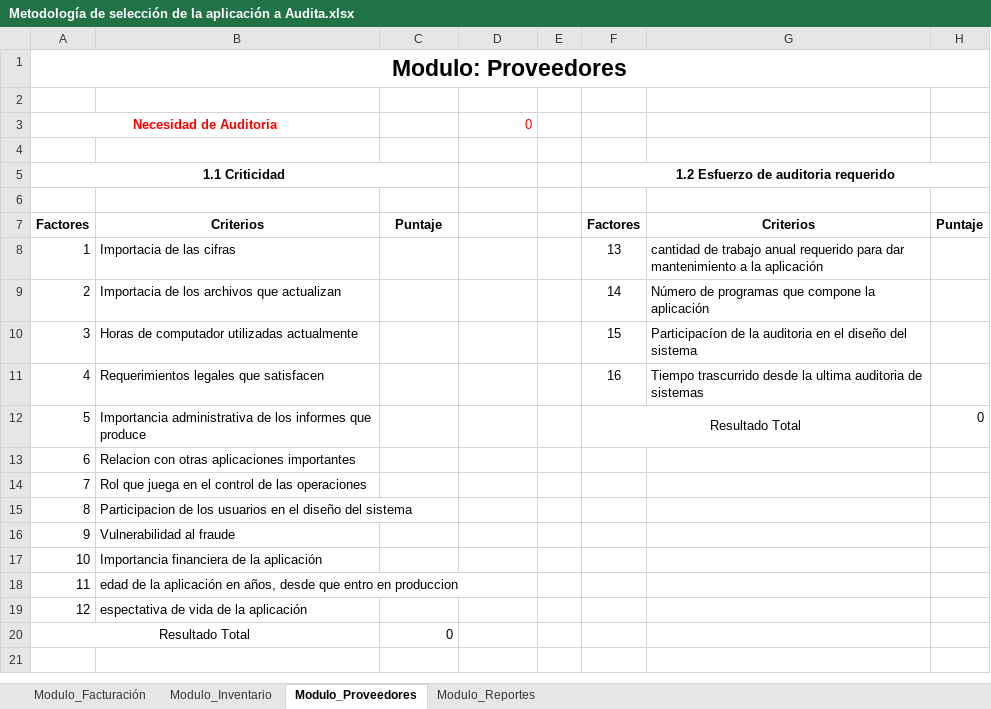
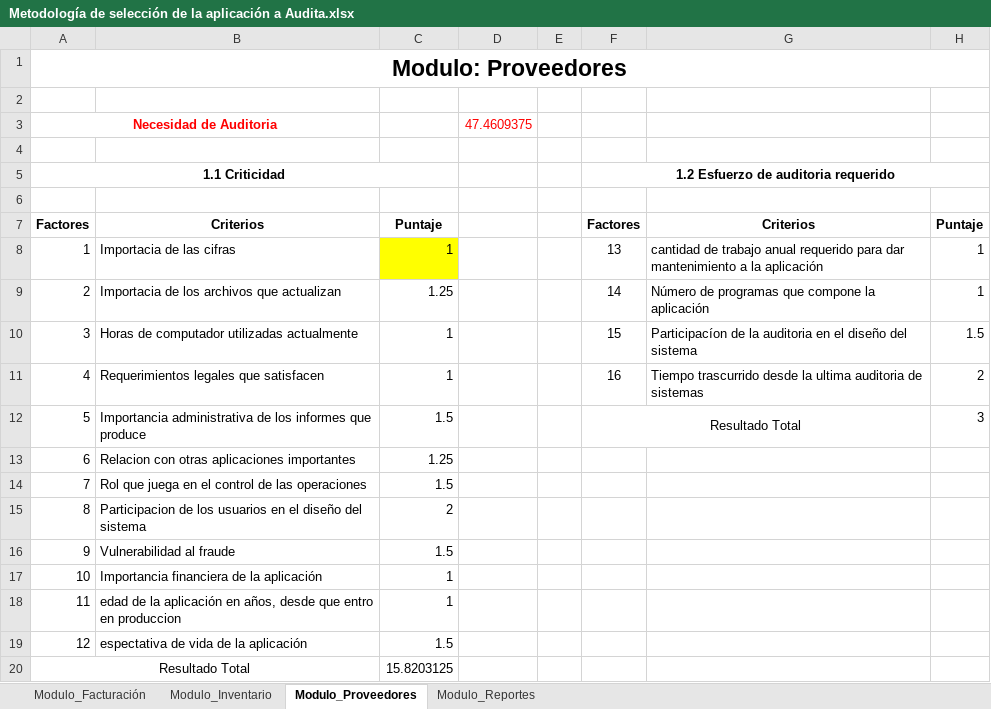
Before and after one commit to JonathanFerrucho/Proyecto_Auditoria, an Excel workbook: Anexos/Metodología de selección de la aplicación a Audita.xlsx, sheet Modulo_Proveedores, drawn as a sheet; values as stored, in another font and other column widths than the file's, no borders; the diff names each change by its address in the sheet, - before the commit and + after, or states it on an @@ line.

```diff
--- a/Anexos/Metodología de selección de la aplicación a Audita.xlsx (sheet Modulo_Proveedores)
+++ b/Anexos/Metodología de selección de la aplicación a Audita.xlsx (sheet Modulo_Proveedores)
-D3: 0
+D3: 47.4609375
-C8: (empty)
+C8: 1
-C8 fill: none
+C8 fill: #FFFF00
-H8:H9: (empty)
+H8:H9: 1
-C9: (empty)
+C9: 1.25
-C10:C11: (empty)
+C10:C11: 1
-H10: (empty)
+H10: 1.5
-H11: (empty)
+H11: 2
-C12: (empty)
+C12: 1.5
-H12: 0
+H12: 3
-C13: (empty)
+C13: 1.25
-C14: (empty)
+C14: 1.5
-C15: (empty)
+C15: 2
-C16: (empty)
+C16: 1.5
-C17:C18: (empty)
+C17:C18: 1
-C19: (empty)
+C19: 1.5
-C20: 0
+C20: 15.8203125
```
Also changed, not shown: sheet Modulo_Facturación, sheet Modulo_Inventario, sheet Modulo_Reportes, 1 other file.
